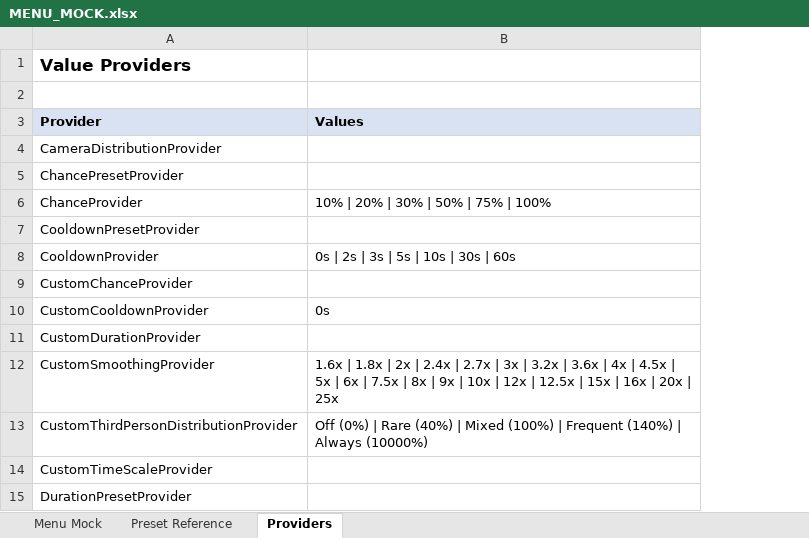
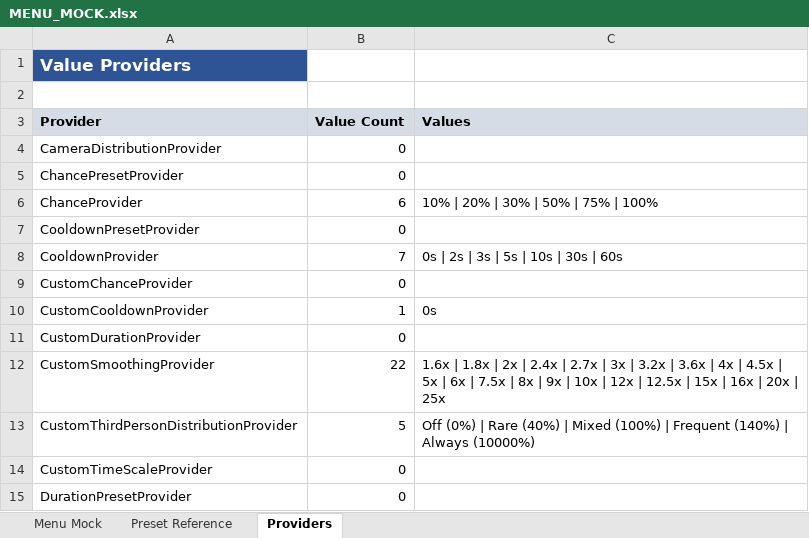
Before and after one commit to SFSorrow1968/CSM, an Excel workbook: MENU_MOCK.xlsx, sheet Providers, drawn as a sheet; only a part is shown; values as stored, in another font and other column widths than the file's, no borders; the diff names each change by its address in the sheet, - before the commit and + after, or states it on an @@ line.

```diff
--- a/MENU_MOCK.xlsx (sheet Providers)
+++ b/MENU_MOCK.xlsx (sheet Providers)
+column B (Value Count), rows 4-15: 0 | 0 | 6 | 0 | 7 | 0 | 1 | 0 | 22 | 5 | 0 | 0
@@ A1 fill: none → #2F5496, text colour: black → #FFFFFF @@
```
Also changed, not shown: sheet Preset Reference, sheet Menu Mock, 1 other file.
